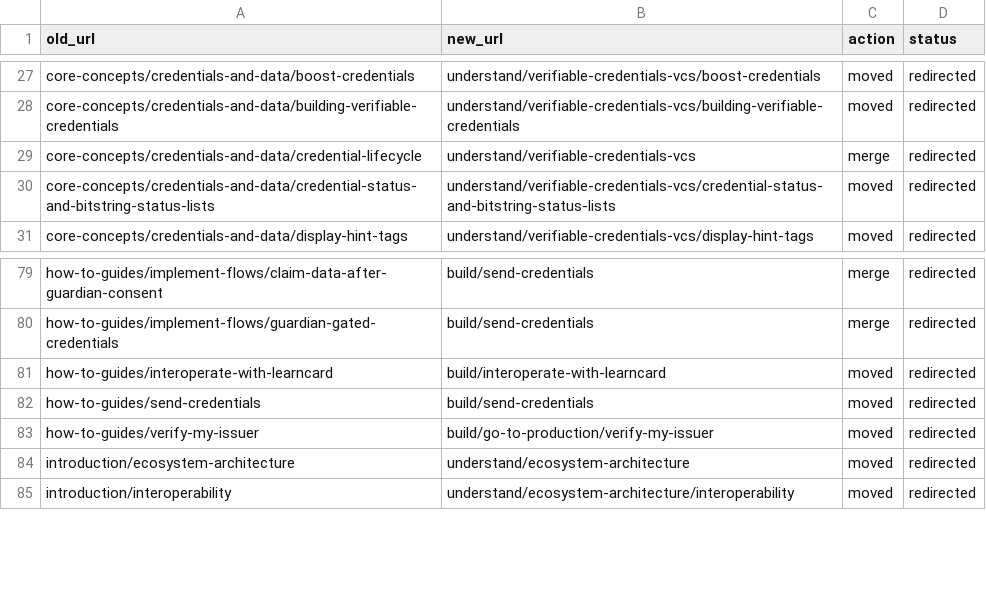
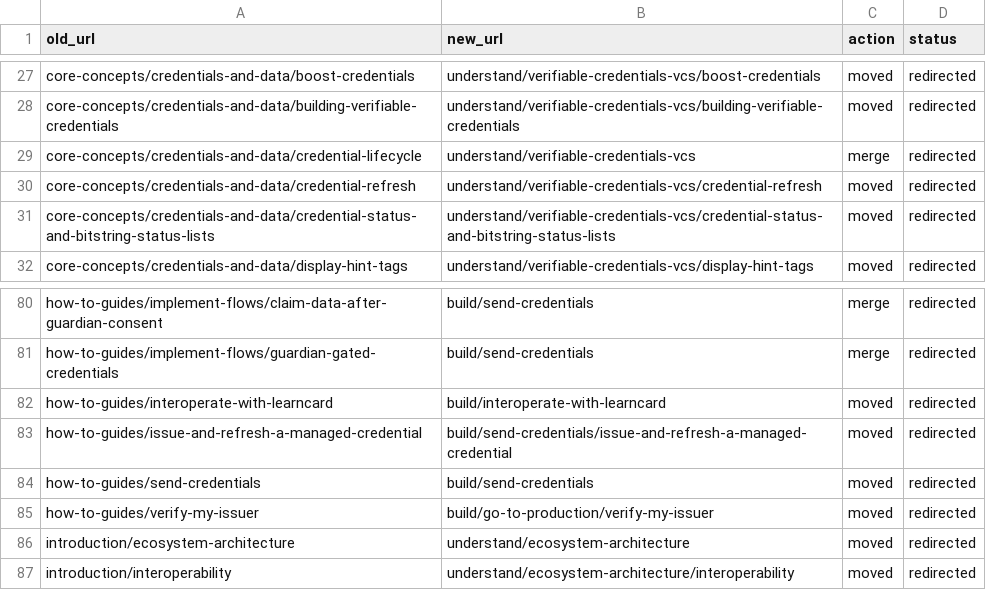
Before and after one commit to learningeconomy/LearnCard, a CSV file: scripts/docs-migration-map.csv, drawn as a sheet; only a part is shown, gaps mark what is left out; the diff names each change by its address in the sheet, - before the commit and + after, or states it on an @@ line.

Commit message:
fix: address review findings for CLI, docs scripts, and developer sign-in
CLI (@learncard/cli):
- open: launch via rundll32 on Windows (no cmd.exe metachar interpretation);
  validate --app-url is http(s); actually wait for the clipboard TTL (or
  Ctrl-C) before exiting so the seed is really cleared; skip clipboard in
  --json mode instead of blocking scripts
- init/send: create .gitignore with .env when missing
- send: --template-uri alone now writes send-from-template.mjs and persists
  TEMPLATE_URI; generated scripts inline the effective webhookUrl /
  suppressDelivery / guardianEmail options
- webhook --json: start collecting events before send() and always tear down
  the console.log intercept on failure

Docs tooling:
- gitbook-redirects: don't trim away the homepage's empty-URL line; --verify
  also checks the destination resolves 2xx
- gitbook-redirects + check-docs-links: tolerate inline comments in the
  .gitbook.yaml redirects block
- check-docs-snippets: handle 4+ backtick fences on --fix
- add missing redirects for credential-refresh and
  issue-and-refresh-a-managed-credential (138 -> 140 historical URLs)

App:
- developer sign-in: carry the seed across the switch-account logout via
  sessionStorage instead of a #seed= URL fragment; gate the auto-sign-in
  effect on store hydration + privateKey backfill so the same account isn't
  mis-detected as a switch
- e2e compose: add host.docker.internal:host-gateway for the webhook test on
  native Linux Docker

```diff
--- a/scripts/docs-migration-map.csv
+++ b/scripts/docs-migration-map.csv
+row 30: core-concepts/credentials-and-data/credential-refresh | understand/verifiable-credentials-vcs/credential-refresh | moved | redirected
+row 83: how-to-guides/issue-and-refresh-a-managed-credential | build/send-credentials/issue-and-refresh-a-managed-credential | moved | redirected
```
Also changed, not shown: 13 other files.
